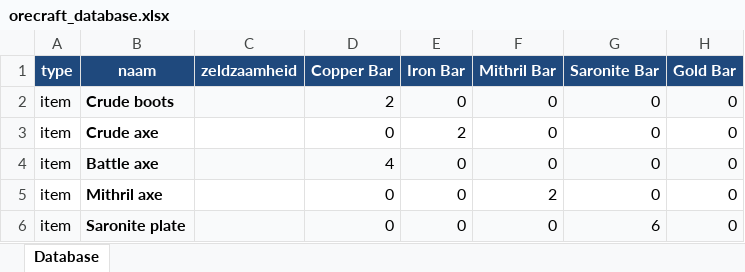
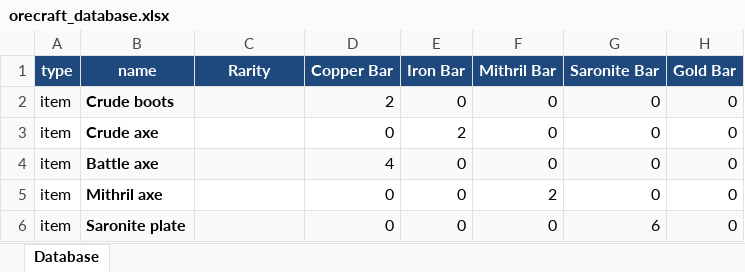
Before and after one commit to StardustBiscuit/orecraft-mining-tool, an Excel workbook: orecraft_database.xlsx, sheet Database, drawn as a sheet; only a part is shown; values as stored, in another font and other column widths than the file's, no borders; the diff names each change by its address in the sheet, - before the commit and + after, or states it on an @@ line.

Commit message:
Add files via upload

```diff
--- a/orecraft_database.xlsx (sheet Database)
+++ b/orecraft_database.xlsx (sheet Database)
-B1: naam
+B1: name
-C1: zeldzaamheid
+C1: Rarity
```
